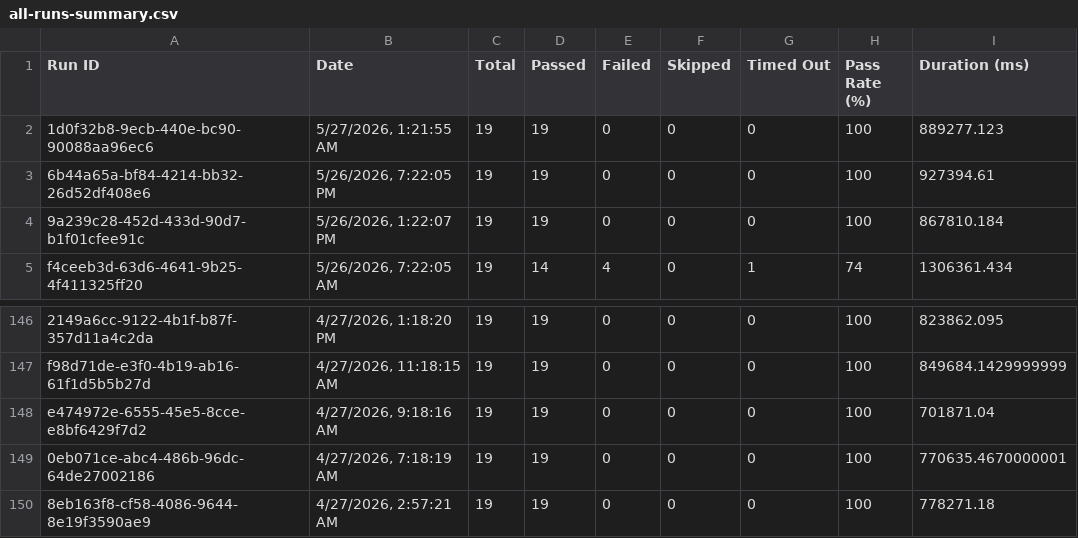
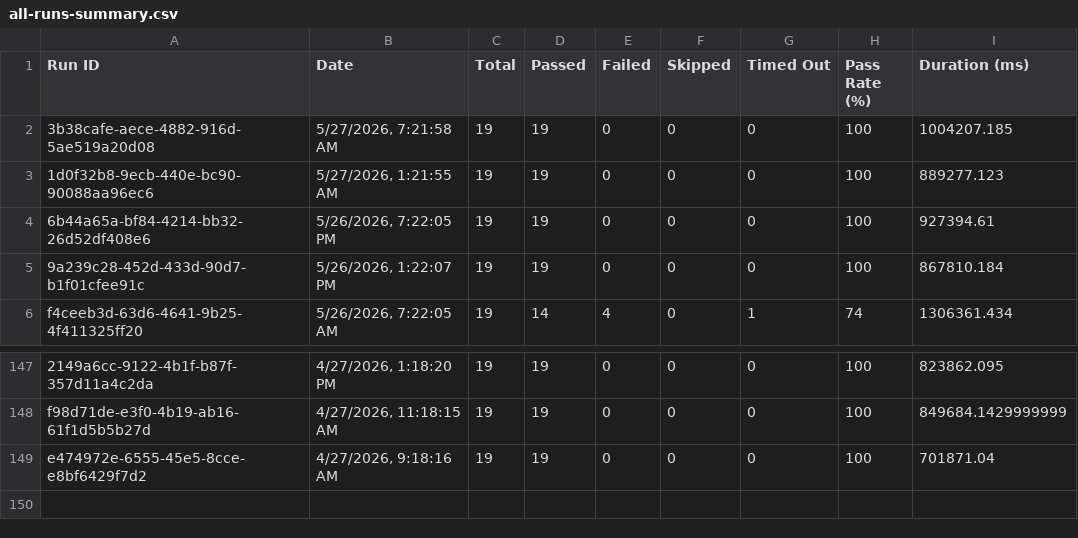
Before and after one commit to saira-uwc/asksam-automation-new, a CSV file: docs/exports/all-runs-summary.csv, drawn as a sheet; only a part is shown, gaps mark what is left out; removed rows and columns are numbered as before the commit, all else as after; the diff names each change by its address in the sheet, - before the commit and + after, or states it on an @@ line.

```diff
--- a/docs/exports/all-runs-summary.csv
+++ b/docs/exports/all-runs-summary.csv
+row 2: 3b38cafe-aece-4882-916d-5ae519a20d08 | 5/27/2026, 7:21:58 AM | 19 | 19 | 0 | 0 | 0 | 100 | 1004207.185
-row 149: 0eb071ce-abc4-486b-96dc-64de27002186 | 4/27/2026, 7:18:19 AM | 19 | 19 | 0 | 0 | 0 | 100 | 770635.4670000001
-row 150: 8eb163f8-cf58-4086-9644-8e19f3590ae9 | 4/27/2026, 2:57:21 AM | 19 | 19 | 0 | 0 | 0 | 100 | 778271.18
```
Also changed, not shown: docs/exports/current-run.csv, 3 other files.
